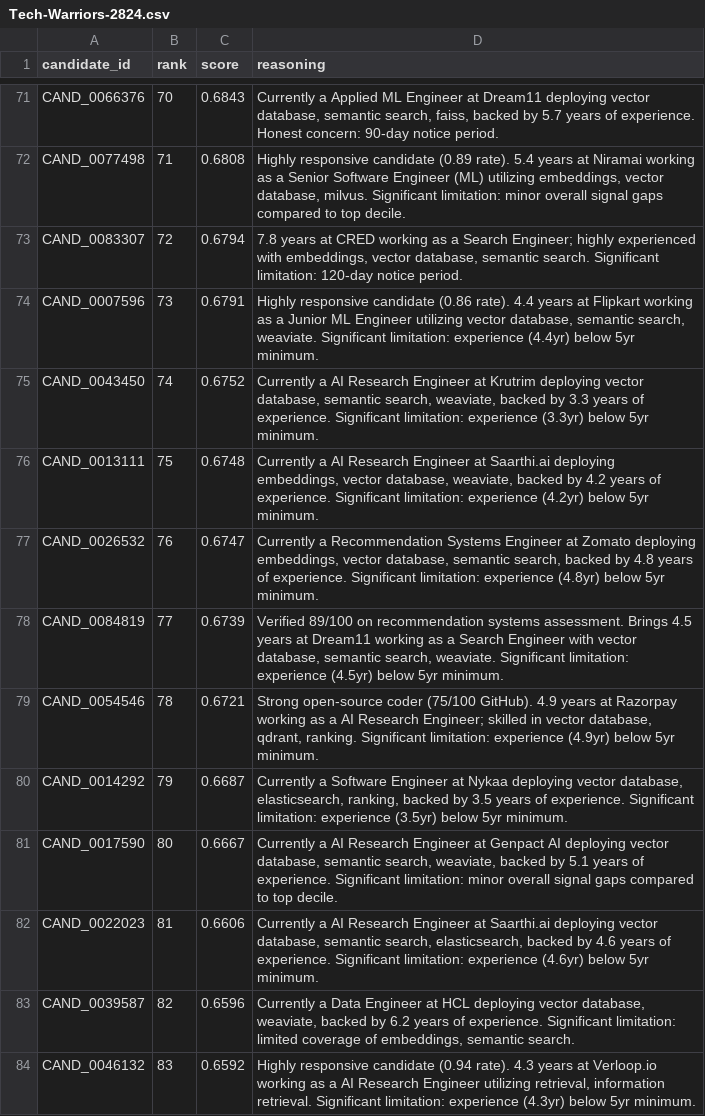
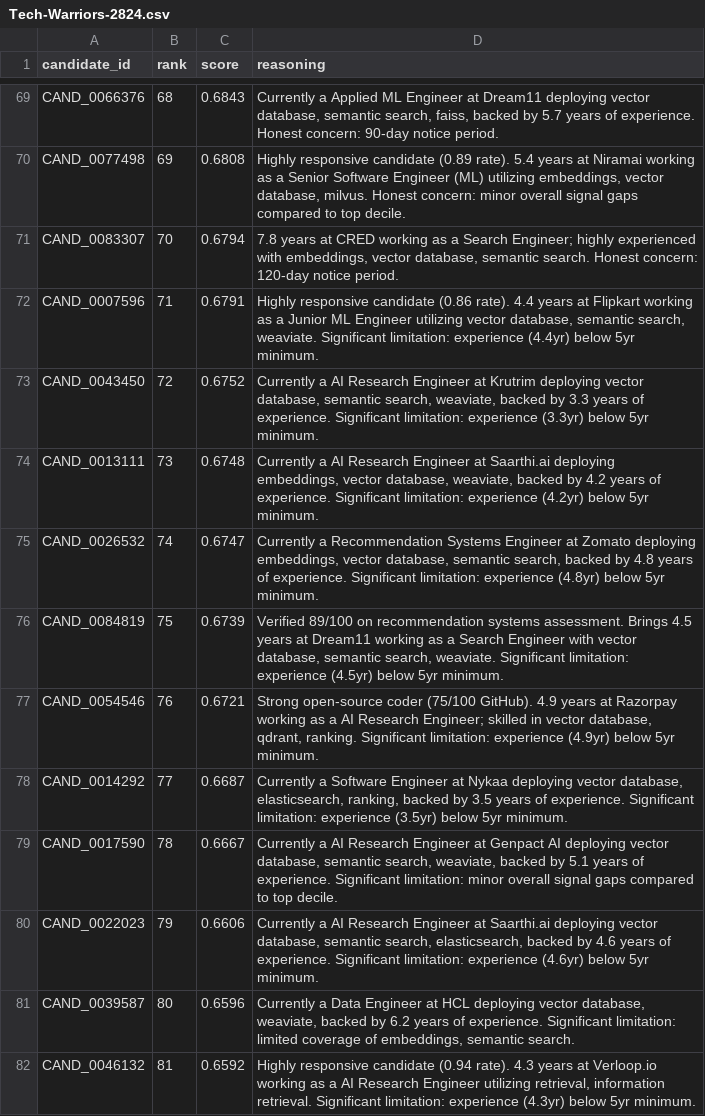
Before and after one commit to Dhiraj2822/India_runs_hackathon, a CSV file: Tech-Warriors-2824.csv, drawn as a sheet; only a part is shown, gaps mark what is left out; addresses are those after the commit; the diff covers the shown part only; the diff names each change by its address in the sheet, - before the commit and + after, or states it on an @@ line.

```diff
--- a/Tech-Warriors-2824.csv
+++ b/Tech-Warriors-2824.csv
-B69 (rank): 70
+B69 (rank): 68
-B70 (rank): 71
+B70 (rank): 69
-D70 (reasoning): …database, milvus. Significant limitation: minor overall…
+D70 (reasoning): …database, milvus. Honest concern: minor overall…
-B71 (rank): 72
+B71 (rank): 70
-D71 (reasoning): …semantic search. Significant limitation: 120-day notice…
+D71 (reasoning): …semantic search. Honest concern: 120-day notice…
-B72 (rank): 73
+B72 (rank): 71
-B73 (rank): 74
+B73 (rank): 72
-B74 (rank): 75
+B74 (rank): 73
-B75 (rank): 76
+B75 (rank): 74
-B76 (rank): 77
+B76 (rank): 75
-B77 (rank): 78
+B77 (rank): 76
-B78 (rank): 79
+B78 (rank): 77
-B79 (rank): 80
+B79 (rank): 78
-B80 (rank): 81
+B80 (rank): 79
-B81 (rank): 82
+B81 (rank): 80
-B82 (rank): 83
+B82 (rank): 81
```
Also changed, not shown: 2 added rows, 2 removed rows and 70 edited cells elsewhere in this file, 2 other files.
